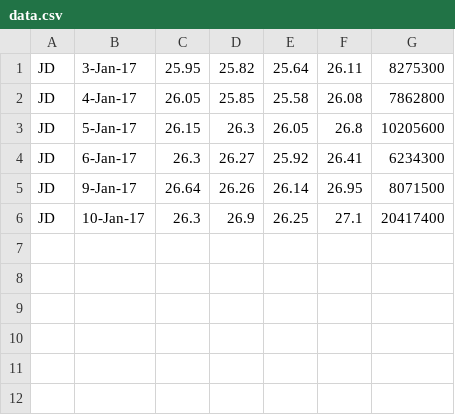
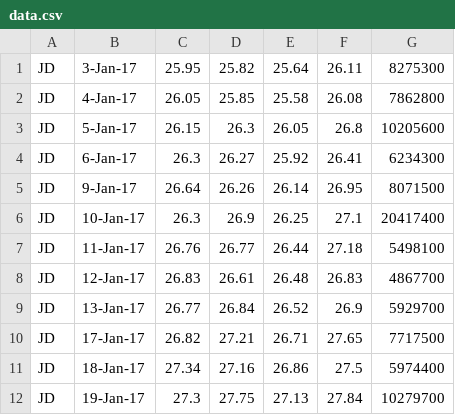
Before and after one commit to quanee/Note, a CSV file: Python/Analyze Data/data.csv, drawn as a sheet; the diff names each change by its address in the sheet, - before the commit and + after, or states it on an @@ line.

Commit message:
update file data.csv

```diff
--- a/Python/Analyze Data/data.csv
+++ b/Python/Analyze Data/data.csv
+row 7: JD | 11-Jan-17 | 26.76 | 26.77 | 26.44 | 27.18 | 5498100
+row 8: JD | 12-Jan-17 | 26.83 | 26.61 | 26.48 | 26.83 | 4867700
+row 9: JD | 13-Jan-17 | 26.77 | 26.84 | 26.52 | 26.9 | 5929700
+row 10: JD | 17-Jan-17 | 26.82 | 27.21 | 26.71 | 27.65 | 7717500
+row 11: JD | 18-Jan-17 | 27.34 | 27.16 | 26.86 | 27.5 | 5974400
+row 12: JD | 19-Jan-17 | 27.3 | 27.75 | 27.13 | 27.84 | 10279700
```
